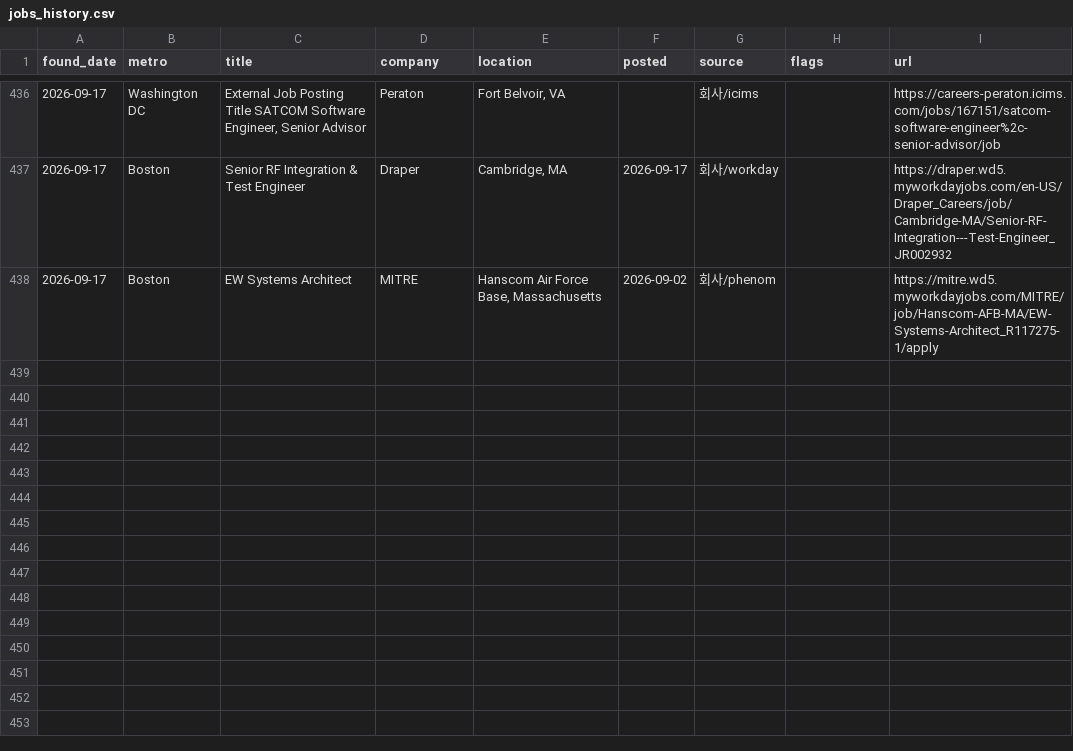
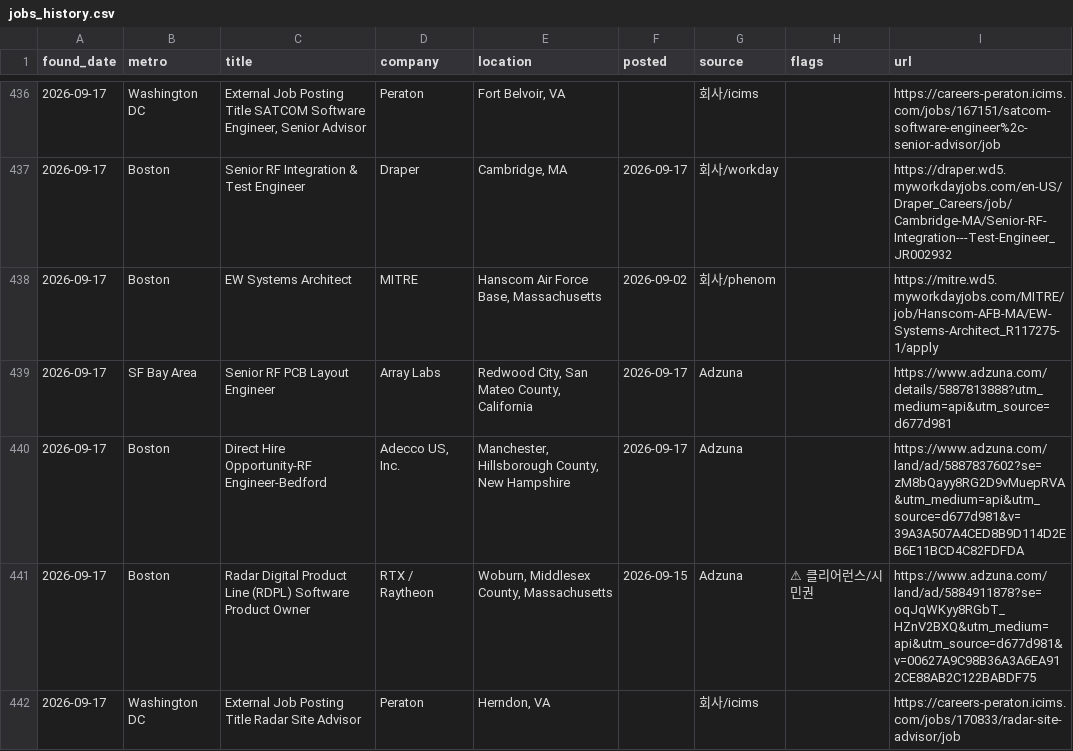
Before and after one commit to jaemin-eng/rf-jobs, a CSV file: data/jobs_history.csv, drawn as a sheet; only a part is shown, gaps mark what is left out; the diff names each change by its address in the sheet, - before the commit and + after, or states it on an @@ line.

```diff
--- a/data/jobs_history.csv
+++ b/data/jobs_history.csv
+row 439: 2026-09-17 | SF Bay Area | Senior RF PCB Layout Engineer | Array Labs | Redwood City, San Mateo County, California | 2026-09-17 | Adzuna |  | https://www.adzuna.com/details/5887813888?utm_medium=api&utm_source=d677d981
+row 440: 2026-09-17 | Boston | Direct Hire Opportunity-RF Engineer-Bedford | Adecco US, Inc. | Manchester, Hillsborough County, New Hampshire | 2026-09-17 | Adzuna |  | https://www.adzuna.com/land/ad/5887837602?se=zM8bQayy8RG2D9vMuepRVA&utm_medium=api&utm_source=d677d981&v=39A3A507A4CED8B9D114D2EB6E11BCD4C82FDFDA
+row 441: 2026-09-17 | Boston | Radar Digital Product Line (RDPL) Software Product Owner | RTX / Raytheon | Woburn, Middlesex County, Massachusetts | 2026-09-15 | Adzuna | ⚠ 클리어런스/시민권 | https://www.adzuna.com/land/ad/5884911878?se=oqJqWKyy8RGbT_HZnV2BXQ&utm_medium=api&utm_source=d677d981&v=00627A9C98B36A3A6EA912CE88AB2C122BABDF75
+row 442: 2026-09-17 | Washington DC | External Job Posting Title Radar Site Advisor | Peraton | Herndon, VA |  | 회사/icims |  | https://careers-peraton.icims.com/jobs/170833/radar-site-advisor/job
```
Also changed, not shown: 4 other files.
